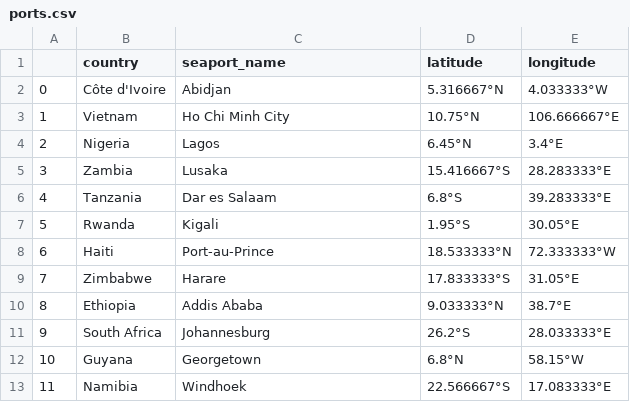
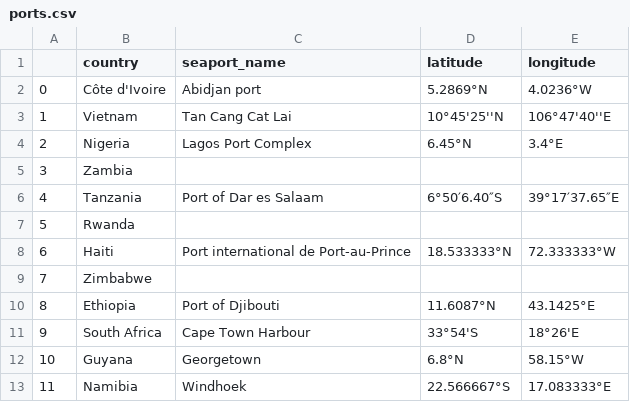
Before and after one commit to ntlfi/optimization_datasets, a CSV file: production/usaid/ports/ports.csv, drawn as a sheet; only a part is shown.

```diff
--- a/production/usaid/ports/ports.csv
+++ b/production/usaid/ports/ports.csv
@@ -1,12 +1,12 @@
 ,country,seaport_name,latitude,longitude
-0,Côte d'Ivoire,Abidjan,5.316667°N,4.033333°W
-1,Vietnam,Ho Chi Minh City,10.75°N,106.666667°E
-2,Nigeria,Lagos,6.45°N,3.4°E
-3,Zambia,Lusaka,15.416667°S,28.283333°E
-4,Tanzania,Dar es Salaam,6.8°S,39.283333°E
-5,Rwanda,Kigali,1.95°S,30.05°E
-6,Haiti,Port-au-Prince,18.533333°N,72.333333°W
-7,Zimbabwe,Harare,17.833333°S,31.05°E
-8,Ethiopia,Addis Ababa,9.033333°N,38.7°E
-9,South Africa,Johannesburg,26.2°S,28.033333°E
+0,Côte d'Ivoire,Abidjan port,5.2869°N, 4.0236°W
+1,Vietnam,Tan Cang Cat Lai,10°45'25''N,106°47'40''E
+2,Nigeria,Lagos Port Complex,6.45°N,3.4°E
+3,Zambia,,,
+4,Tanzania,Port of Dar es Salaam,6°50′6.40″S,39°17′37.65″E
+5,Rwanda,,,
+6,Haiti,Port international de Port-au-Prince,18.533333°N,72.333333°W
+7,Zimbabwe,,,
+8,Ethiopia,Port of Djibouti,11.6087°N,43.1425°E
+9,South Africa,Cape Town Harbour,33°54'S,18°26'E
 10,Guyana,Georgetown,6.8°N,58.15°W
```
Also changed, not shown: 2 other files.
